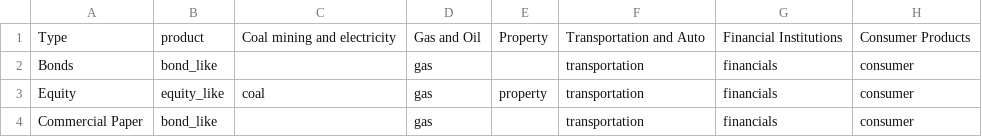
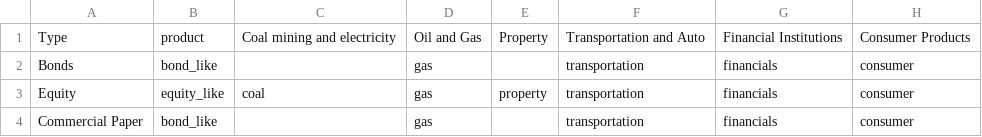
Before and after one commit to JohnAdders/climate_narrative, a CSV file: exposure/bank_exposures.csv, drawn as a sheet.

```diff
--- a/exposure/bank_exposures.csv
+++ b/exposure/bank_exposures.csv
@@ -1,2 +1,2 @@
-Type,product,Coal mining and electricity,Gas and Oil,Property,Transportation and Auto,Financial Institutions,Consumer Products
+Type,product,Coal mining and electricity,Oil and Gas,Property,Transportation and Auto,Financial Institutions,Consumer Products
 Bonds,bond_like,,gas,,transportation,financials,consumer
```
Also changed, not shown: 3 other files.
